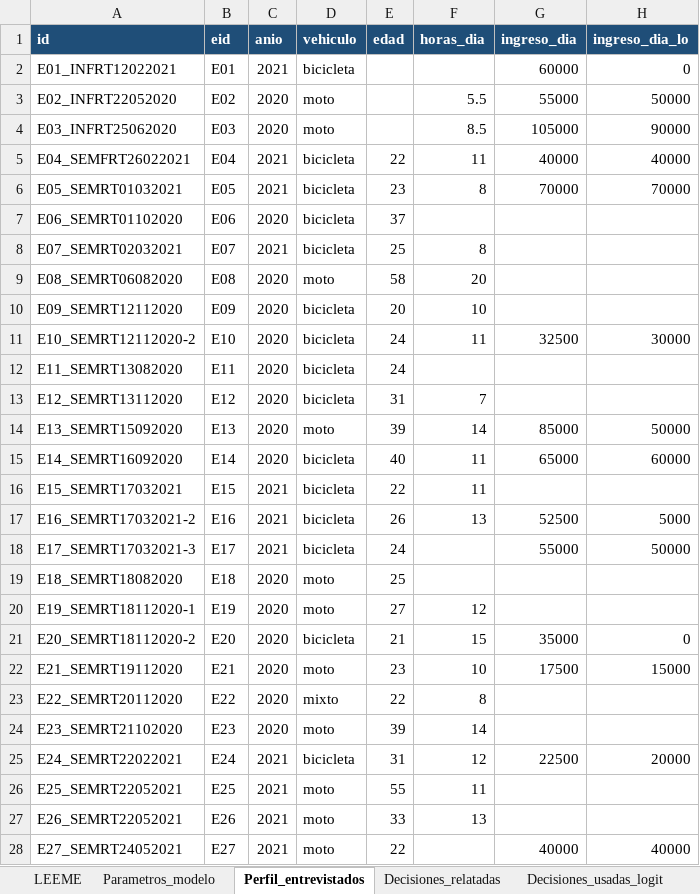
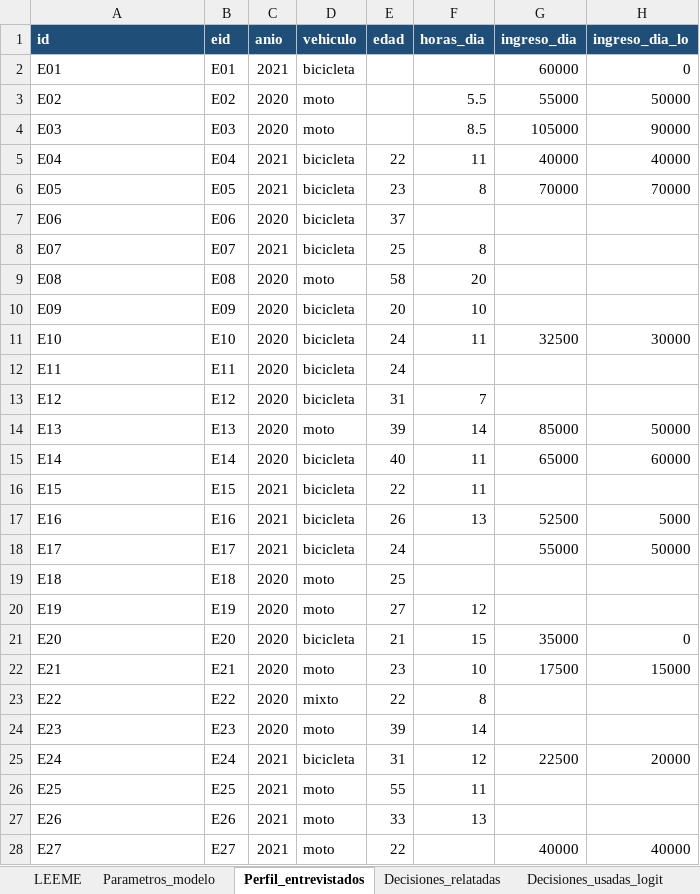
Before and after one commit to Danielgiraldosb/mdrp-simulator, an Excel workbook: docs/Comportamiento_domiciliarios_cuantitativo.xlsx, sheet Perfil_entrevistados, drawn as a sheet; only a part is shown; values as stored, in another font and other column widths than the file's, no borders; the diff covers the shown part only; the diff names each change by its address in the sheet, - before the commit and + after, or states it on an @@ line.

```diff
--- a/docs/Comportamiento_domiciliarios_cuantitativo.xlsx (sheet Perfil_entrevistados)
+++ b/docs/Comportamiento_domiciliarios_cuantitativo.xlsx (sheet Perfil_entrevistados)
-A2 (id): E01_INFRT12022021
+A2 (id): E01
-A3 (id): E02_INFRT22052020
+A3 (id): E02
-A4 (id): E03_INFRT25062020
+A4 (id): E03
-A5 (id): E04_SEMFRT26022021
+A5 (id): E04
-A6 (id): E05_SEMRT01032021
+A6 (id): E05
-A7 (id): E06_SEMRT01102020
+A7 (id): E06
-A8 (id): E07_SEMRT02032021
+A8 (id): E07
-A9 (id): E08_SEMRT06082020
+A9 (id): E08
-A10 (id): E09_SEMRT12112020
+A10 (id): E09
-A11 (id): E10_SEMRT12112020-2
+A11 (id): E10
-A12 (id): E11_SEMRT13082020
+A12 (id): E11
-A13 (id): E12_SEMRT13112020
+A13 (id): E12
-A14 (id): E13_SEMRT15092020
+A14 (id): E13
-A15 (id): E14_SEMRT16092020
+A15 (id): E14
-A16 (id): E15_SEMRT17032021
+A16 (id): E15
-A17 (id): E16_SEMRT17032021-2
+A17 (id): E16
-A18 (id): E17_SEMRT17032021-3
+A18 (id): E17
-A19 (id): E18_SEMRT18082020
+A19 (id): E18
-A20 (id): E19_SEMRT18112020-1
+A20 (id): E19
-A21 (id): E20_SEMRT18112020-2
+A21 (id): E20
-A22 (id): E21_SEMRT19112020
+A22 (id): E21
-A23 (id): E22_SEMRT20112020
+A23 (id): E22
-A24 (id): E23_SEMRT21102020
+A24 (id): E23
-A25 (id): E24_SEMRT22022021
+A25 (id): E24
-A26 (id): E25_SEMRT22052021
+A26 (id): E25
-A27 (id): E26_SEMRT22052021
+A27 (id): E26
-A28 (id): E27_SEMRT24052021
+A28 (id): E27
```
Also changed, not shown: 17 edited cells elsewhere in this sheet, sheet Sanciones_eventos, sheet Decisiones_relatadas, sheet Espera_eventos, sheet Decisiones_usadas_logit, sheet LEEME, docs/Encuesta_cuantitativo_domiciliarios.xlsx, 2 other files.
